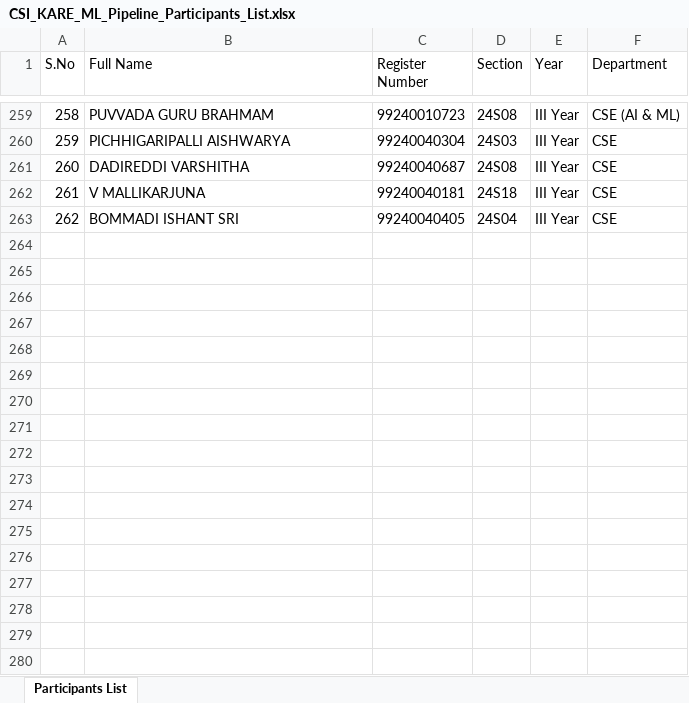
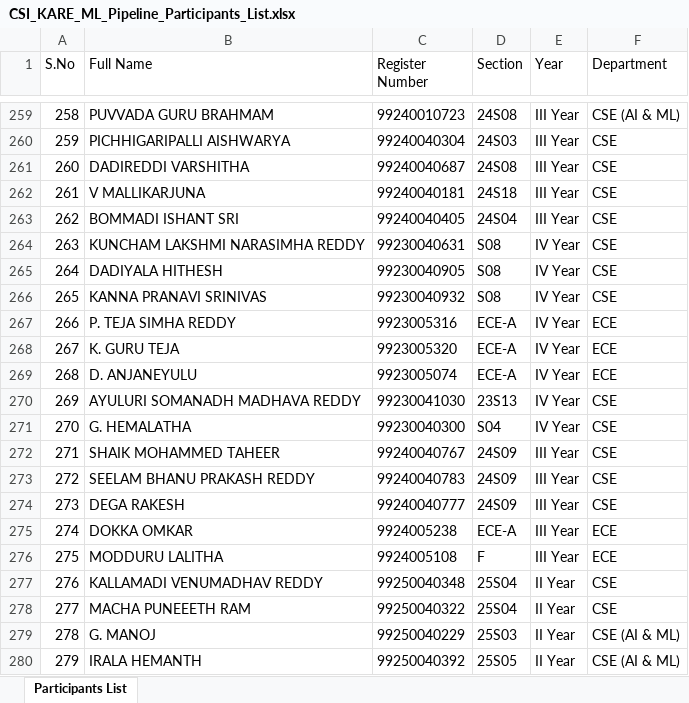
Before and after one commit to bkchaithanya285/one-ml-pipeline, an Excel workbook: CSI_KARE_ML_Pipeline_Participants_List.xlsx, sheet Participants List, drawn as a sheet; only a part is shown, gaps mark what is left out; values as stored, in another font and other column widths than the file's, no borders; the diff names each change by its address in the sheet, - before the commit and + after, or states it on an @@ line.

```diff
--- a/CSI_KARE_ML_Pipeline_Participants_List.xlsx (sheet Participants List)
+++ b/CSI_KARE_ML_Pipeline_Participants_List.xlsx (sheet Participants List)
+row 264: 263 | KUNCHAM LAKSHMI NARASIMHA REDDY | 99230040631 | S08 | IV Year | CSE
+row 265: 264 | DADIYALA HITHESH | 99230040905 | S08 | IV Year | CSE
+row 266: 265 | KANNA PRANAVI SRINIVAS | 99230040932 | S08 | IV Year | CSE
+row 267: 266 | P. TEJA SIMHA REDDY | 9923005316 | ECE-A | IV Year | ECE
+row 268: 267 | K. GURU TEJA | 9923005320 | ECE-A | IV Year | ECE
+row 269: 268 | D. ANJANEYULU | 9923005074 | ECE-A | IV Year | ECE
+row 270: 269 | AYULURI SOMANADH MADHAVA REDDY | 99230041030 | 23S13 | IV Year | CSE
+row 271: 270 | G. HEMALATHA | 99230040300 | S04 | IV Year | CSE
+row 272: 271 | SHAIK MOHAMMED TAHEER | 99240040767 | 24S09 | III Year | CSE
+row 273: 272 | SEELAM BHANU PRAKASH REDDY | 99240040783 | 24S09 | III Year | CSE
+row 274: 273 | DEGA RAKESH | 99240040777 | 24S09 | III Year | CSE
+row 275: 274 | DOKKA OMKAR | 9924005238 | ECE-A | III Year | ECE
+row 276: 275 | MODDURU LALITHA | 9924005108 | F | III Year | ECE
+row 277: 276 | KALLAMADI VENUMADHAV REDDY | 99250040348 | 25S04 | II Year | CSE
+row 278: 277 | MACHA PUNEEETH RAM | 99250040322 | 25S04 | II Year | CSE
+row 279: 278 | G. MANOJ | 99250040229 | 25S03 | II Year | CSE (AI & ML)
+row 280: 279 | IRALA HEMANTH | 99250040392 | 25S05 | II Year | CSE (AI & ML)
```
Also changed, not shown: CSI_KARE_ML_Pipeline_All_Registrations_Clean.xlsx, 11 other files.
